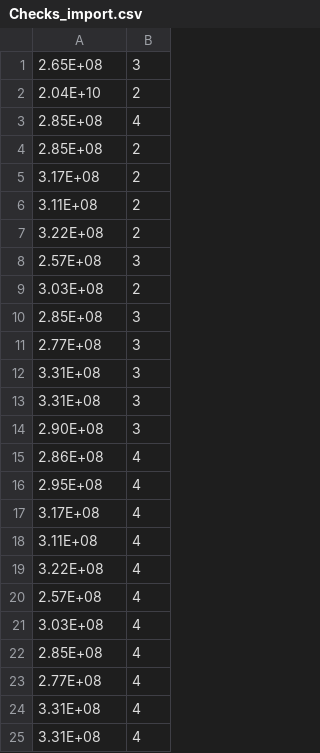
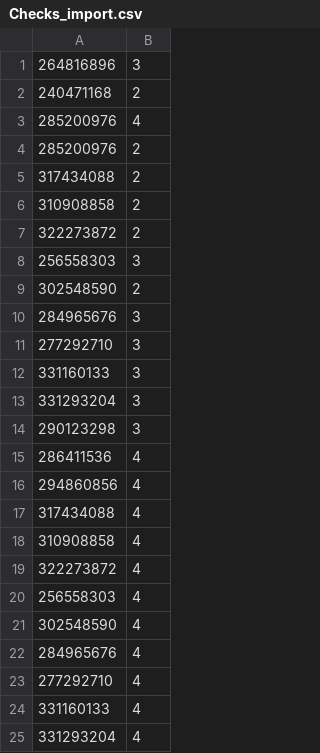
Before and after one commit to tri2401/3330_P1_G11, a CSV file: Checks_import.csv, drawn as a sheet.

```diff
--- a/Checks_import.csv
+++ b/Checks_import.csv
@@ -1,25 +1,25 @@
-2.65E+08,3
-2.04E+10,2
-2.85E+08,4
-2.85E+08,2
-3.17E+08,2
-3.11E+08,2
-3.22E+08,2
-2.57E+08,3
-3.03E+08,2
-2.85E+08,3
-2.77E+08,3
-3.31E+08,3
-3.31E+08,3
-2.90E+08,3
-2.86E+08,4
-2.95E+08,4
-3.17E+08,4
-3.11E+08,4
-3.22E+08,4
-2.57E+08,4
-3.03E+08,4
-2.85E+08,4
-2.77E+08,4
-3.31E+08,4
-3.31E+08,4
+264816896,3
+240471168,2
+285200976,4
+285200976,2
+317434088,2
+310908858,2
+322273872,2
+256558303,3
+302548590,2
+284965676,3
+277292710,3
+331160133,3
+331293204,3
+290123298,3
+286411536,4
+294860856,4
+317434088,4
+310908858,4
+322273872,4
+256558303,4
+302548590,4
+284965676,4
+277292710,4
+331160133,4
+331293204,4
```
Also changed, not shown: 4 other files.
